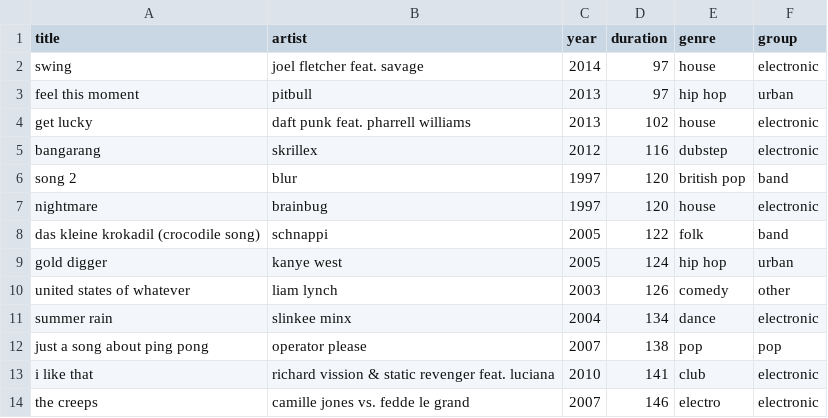
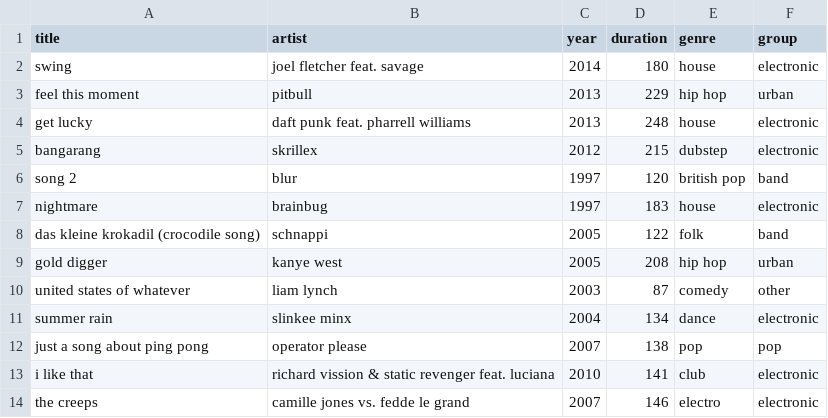
Before and after one commit to nickjevershed/Aria-charts-analysis, a CSV file: data/duration-groups.csv, drawn as a sheet; only a part is shown; the diff covers the shown part only.

Commit message:
genre switcher, changes to labels and duration data

```diff
--- a/data/duration-groups.csv
+++ b/data/duration-groups.csv
@@ -1,11 +1,11 @@
 title,artist,year,duration,genre,group
-swing,joel fletcher feat. savage,2014,97,house,electronic
-feel this moment,pitbull,2013,97,hip hop,urban
-get lucky,daft punk feat. pharrell williams,2013,102,house,electronic
-bangarang,skrillex,2012,116,dubstep,electronic
+swing,joel fletcher feat. savage,2014,180,house,electronic
+feel this moment,pitbull,2013,229,hip hop,urban
+get lucky,daft punk feat. pharrell williams,2013,248,house,electronic
+bangarang,skrillex,2012,215,dubstep,electronic
 song 2,blur,1997,120,british pop,band
-nightmare,brainbug,1997,120,house,electronic
+nightmare,brainbug,1997,183,house,electronic
 das kleine krokadil (crocodile song),schnappi,2005,122,folk,band
-gold digger,kanye west,2005,124,hip hop,urban
-united states of whatever,liam lynch,2003,126,comedy,other
+gold digger,kanye west,2005,208,hip hop,urban
+united states of whatever,liam lynch,2003,87,comedy,other
 summer rain,slinkee minx,2004,134,dance,electronic
```
Also changed, not shown: 14 edited cells elsewhere in this file, 3 other files.
